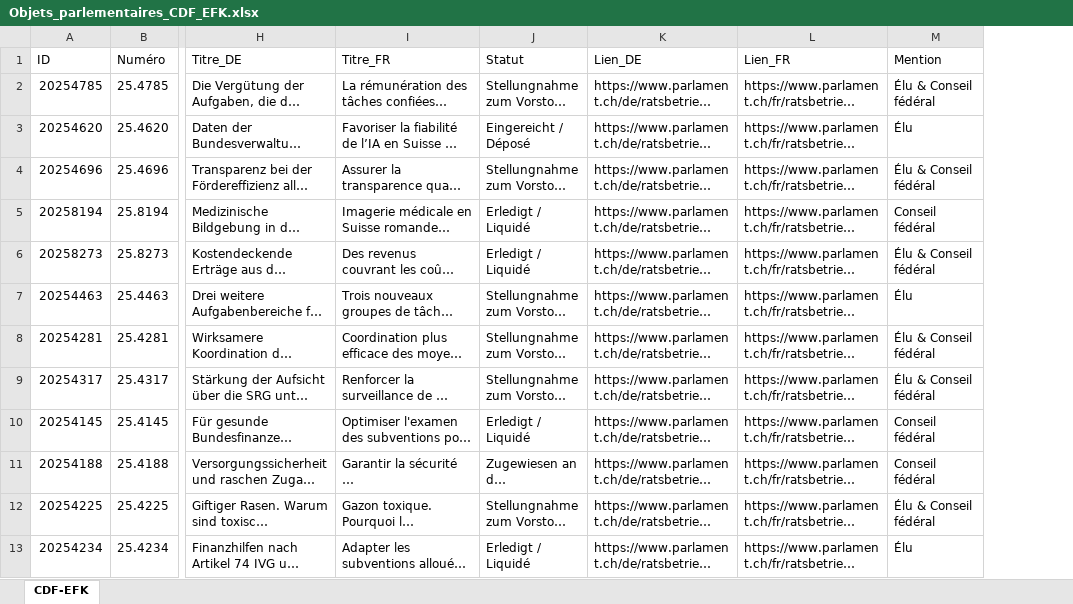
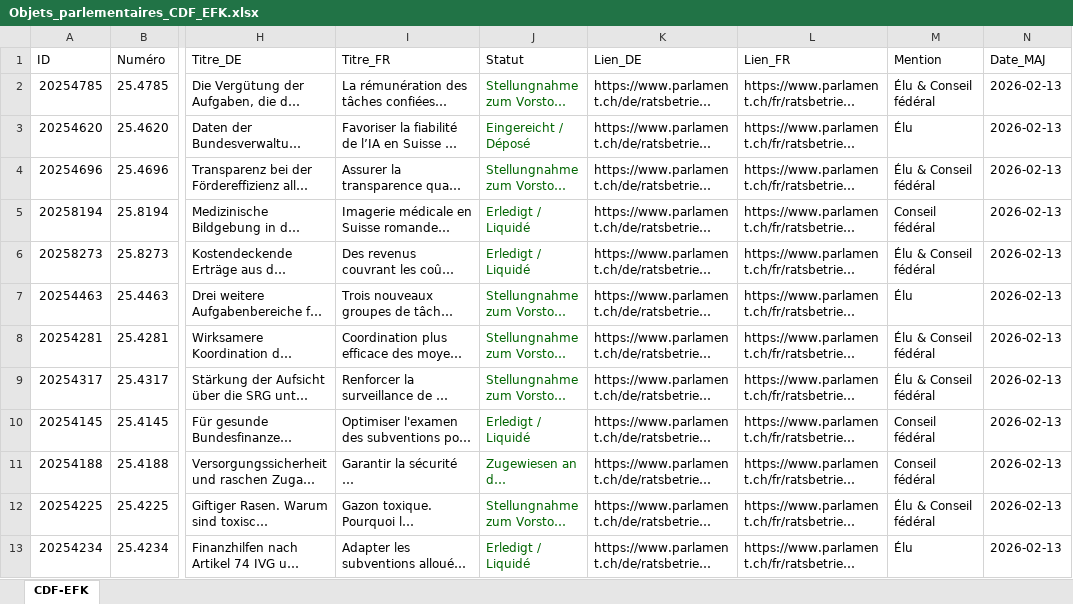
Before and after one commit to EFK-CDF-SFAO/Parlement, an Excel workbook: Objets_parlementaires_CDF_EFK.xlsx, sheet CDF-EFK, drawn as a sheet; only a part is shown, gaps mark what is left out; long unchanged cells end in …; values as stored, in another font and other column widths than the file's, no borders; table styles not drawn; the diff covers the shown part only; the diff names each change by its address in the sheet, - before the commit and + after, or states it on an @@ line.

Commit message:
Amélioration détection nouveautés et tri Excel
- Nouveautés: seulement nouvel objet ou réponse CF avec mention CDF
- Tri: par Date_MAJ puis Date_dépôt (objets mis à jour en premier)
- Excel: statuts surlignés en vert pour les objets mis à jour
- Suppression fichier Nouveautés incorrect (25.4463 sans mention CDF)

```diff
--- a/Objets_parlementaires_CDF_EFK.xlsx (sheet CDF-EFK)
+++ b/Objets_parlementaires_CDF_EFK.xlsx (sheet CDF-EFK)
+column N (Date_MAJ), rows 2-13: all 2026-02-13
-J2:J13 text colour: black
+J2:J13 text colour: #006400
```
Also changed, not shown: cell formats elsewhere in this sheet, 4 other files.
